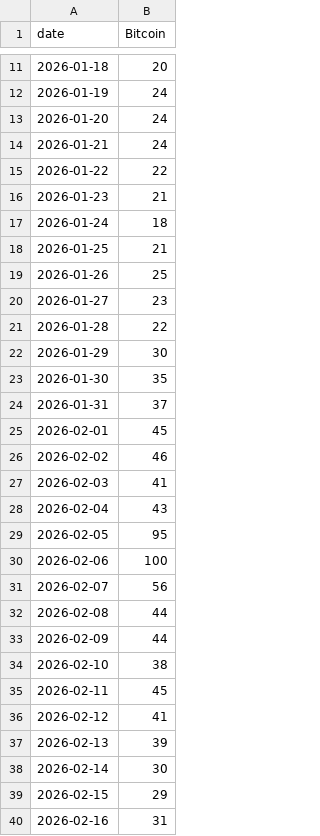
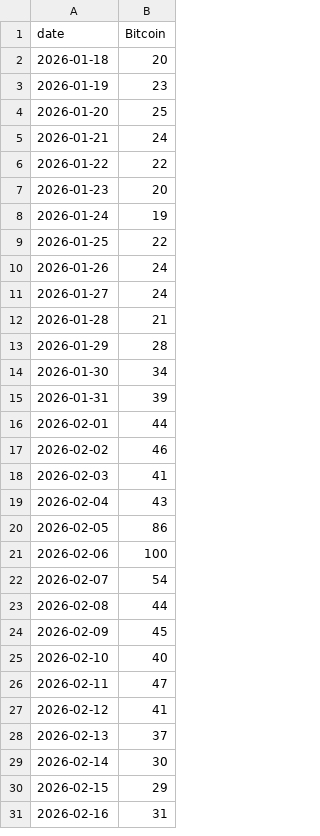
Before and after one commit to ken968/Market-Intelligence, a CSV file: data/alternative/google_trends_btc.csv, drawn as a sheet; only a part is shown, gaps mark what is left out; the diff covers the shown part only.

```diff
--- a/data/alternative/google_trends_btc.csv
+++ b/data/alternative/google_trends_btc.csv
@@ -11,16 +2,16 @@ date,Bitcoin
 2026-01-18,20
-2026-01-19,24
-2026-01-20,24
+2026-01-19,23
+2026-01-20,25
 2026-01-21,24
 2026-01-22,22
-2026-01-23,21
-2026-01-24,18
-2026-01-25,21
-2026-01-26,25
-2026-01-27,23
-2026-01-28,22
-2026-01-29,30
-2026-01-30,35
-2026-01-31,37
-2026-02-01,45
+2026-01-23,20
+2026-01-24,19
+2026-01-25,22
+2026-01-26,24
+2026-01-27,24
+2026-01-28,21
+2026-01-29,28
+2026-01-30,34
+2026-01-31,39
+2026-02-01,44
 2026-02-02,46
@@ -28,11 +19,11 @@ date,Bitcoin
 2026-02-04,43
-2026-02-05,95
+2026-02-05,86
 2026-02-06,100
-2026-02-07,56
+2026-02-07,54
 2026-02-08,44
-2026-02-09,44
-2026-02-10,38
-2026-02-11,45
+2026-02-09,45
+2026-02-10,40
+2026-02-11,47
 2026-02-12,41
-2026-02-13,39
+2026-02-13,37
 2026-02-14,30
```
Also changed, not shown: 9 added rows, 9 removed rows and 29 edited cells elsewhere in this file, data/alternative/fed_watch_history.csv, data/alternative/google_trends_gold.csv, 7 other files.
